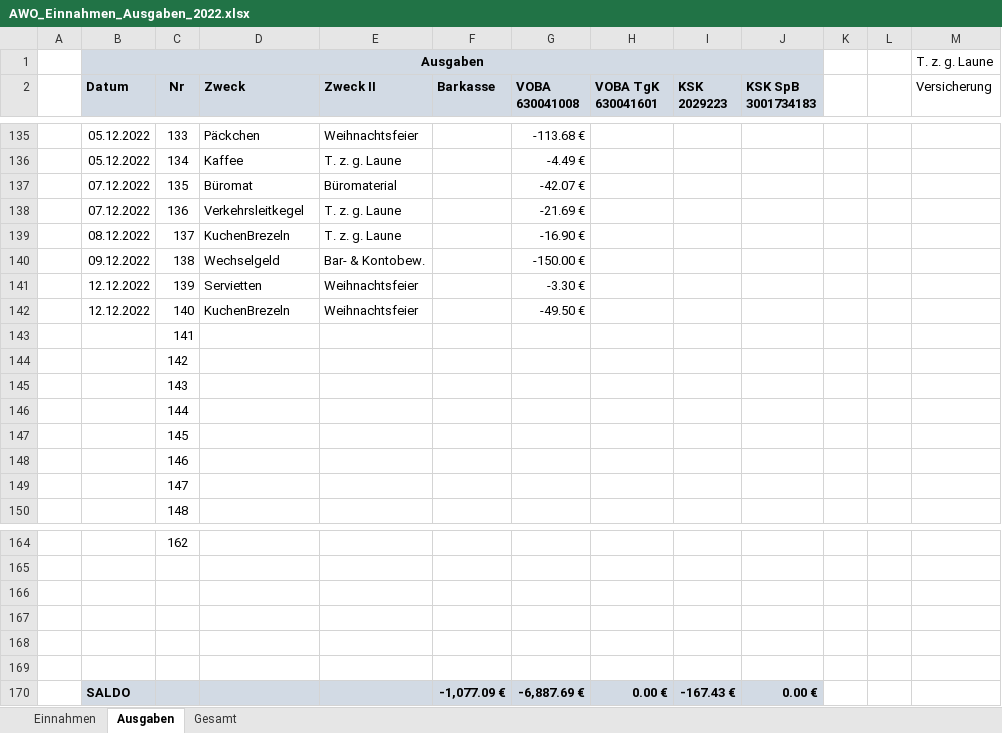
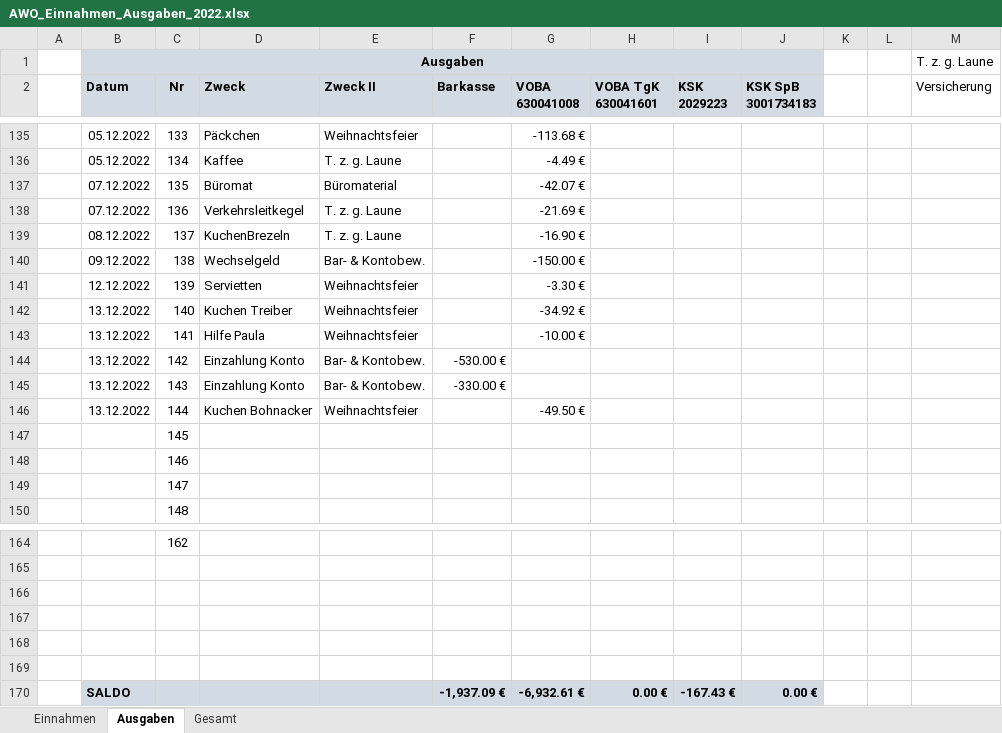
Before and after one commit to bwildner/AWO, an Excel workbook: AWO_Einnahmen_Ausgaben_2022.xlsx, sheet Ausgaben, drawn as a sheet; only a part is shown, gaps mark what is left out; values as stored, in another font and other column widths than the file's, no borders; conditional formats not drawn; the diff names each change by its address in the sheet, - before the commit and + after, or states it on an @@ line.

```diff
--- a/AWO_Einnahmen_Ausgaben_2022.xlsx (sheet Ausgaben)
+++ b/AWO_Einnahmen_Ausgaben_2022.xlsx (sheet Ausgaben)
-B142 (Datum): 12.12.2022
+B142 (Datum): 13.12.2022
-D142 (Zweck): KuchenBrezeln
+D142 (Zweck): Kuchen Treiber
-G142 (VOBA 630041008): -49.50 €
+G142 (VOBA 630041008): -34.92 €
-B143:B146 (Datum): (empty)
+B143:B146 (Datum): 13.12.2022
-D143 (Zweck): (empty)
+D143 (Zweck): Hilfe Paula
-E143 (Zweck II): (empty)
+E143 (Zweck II): Weihnachtsfeier
-G143 (VOBA 630041008): (empty)
+G143 (VOBA 630041008): -10.00 €
-D144:D145 (Zweck): (empty)
+D144:D145 (Zweck): Einzahlung Konto
-E144:E145 (Zweck II): (empty)
+E144:E145 (Zweck II): Bar- & Kontobew.
-F144 (Barkasse): (empty)
+F144 (Barkasse): -530.00 €
-F145 (Barkasse): (empty)
+F145 (Barkasse): -330.00 €
-D146 (Zweck): (empty)
+D146 (Zweck): Kuchen Bohnacker
-E146 (Zweck II): (empty)
+E146 (Zweck II): Weihnachtsfeier
-G146 (VOBA 630041008): (empty)
+G146 (VOBA 630041008): -49.50 €
-F170 (Barkasse): -1,077.09 €
+F170 (Barkasse): -1,937.09 €
-G170 (VOBA 630041008): -6,887.69 €
+G170 (VOBA 630041008): -6,932.61 €
```
Also changed, not shown: sheet Einnahmen, 3 other files.
